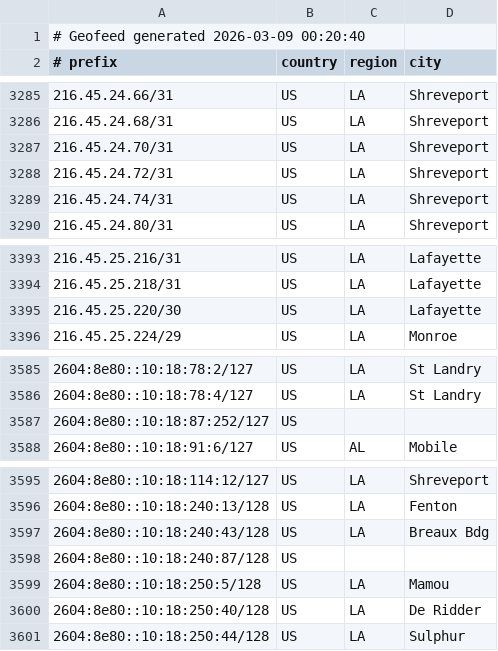
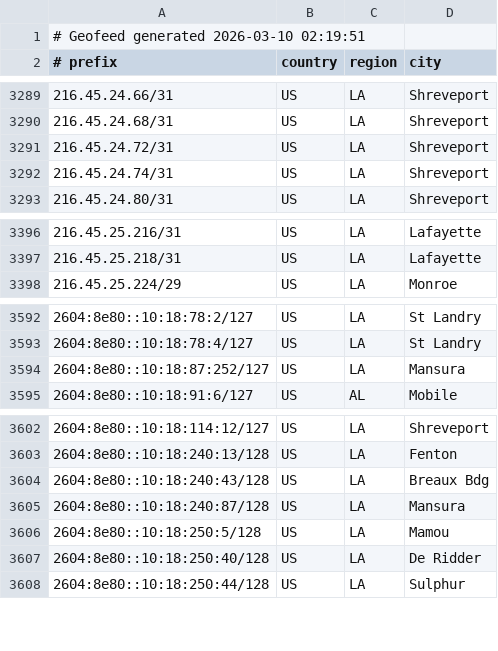
Before and after one commit to conterranae/geofeed, a CSV file: geofeed.csv, drawn as a sheet; only a part is shown, gaps mark what is left out; the diff covers the shown part only.

Commit message:
Update geofeed - 2026-03-10 02:21:22

```diff
--- a/geofeed.csv
+++ b/geofeed.csv
@@ -1,2 +1,2 @@
-# Geofeed generated 2026-03-09 00:20:40
+# Geofeed generated 2026-03-10 02:19:51
 # prefix,country,region,city
@@ -3286,3 +3290,2 @@
 216.45.24.68/31,US,LA,Shreveport
-216.45.24.70/31,US,LA,Shreveport
 216.45.24.72/31,US,LA,Shreveport
@@ -3394,3 +3397,2 @@
 216.45.25.218/31,US,LA,Lafayette
-216.45.25.220/30,US,LA,Lafayette
 216.45.25.224/29,US,LA,Monroe
@@ -3586,3 +3593,3 @@
 2604:8e80::10:18:78:4/127,US,LA,St Landry
-2604:8e80::10:18:87:252/127,US,,
+2604:8e80::10:18:87:252/127,US,LA,Mansura
 2604:8e80::10:18:91:6/127,US,AL,Mobile
@@ -3597,3 +3604,3 @@
 2604:8e80::10:18:240:43/128,US,LA,Breaux Bdg
-2604:8e80::10:18:240:87/128,US,,
+2604:8e80::10:18:240:87/128,US,LA,Mansura
 2604:8e80::10:18:250:5/128,US,LA,Mamou
```
Also changed, not shown: 9 added rows elsewhere in this file.
